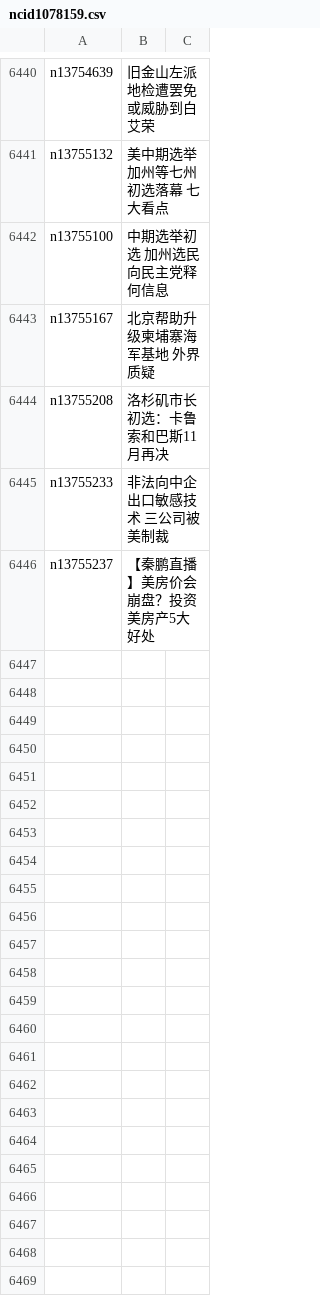
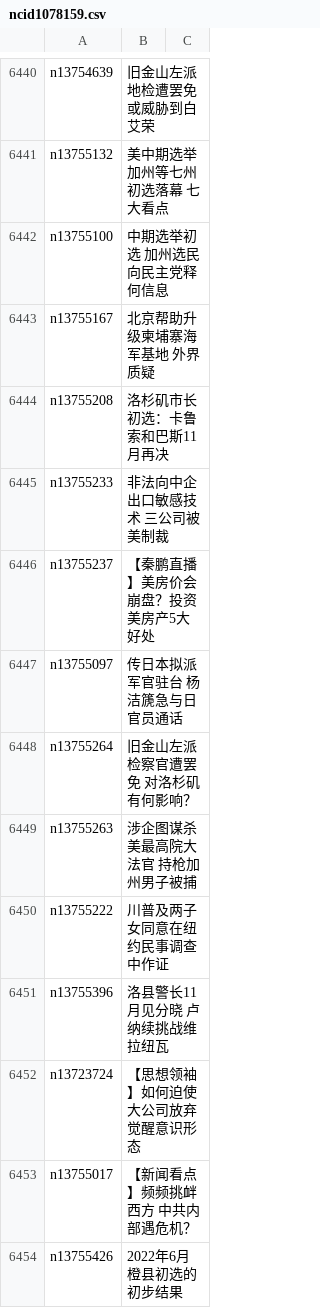
Before and after one commit to easy2view/epoch-news, a CSV file: indexes/ncid1078159.csv, drawn as a sheet; only a part is shown, gaps mark what is left out.

```diff
--- a/indexes/ncid1078159.csv
+++ b/indexes/ncid1078159.csv
@@ -6446 +6446,9 @@ n13755233,非法向中企出口敏感技术 三公司被美制裁
 n13755237,【秦鹏直播】美房价会崩盘？投资美房产5大好处
+n13755097,传日本拟派军官驻台 杨洁篪急与日官员通话
+n13755264,旧金山左派检察官遭罢免 对洛杉矶有何影响？
+n13755263,涉企图谋杀美最高院大法官 持枪加州男子被捕
+n13755222,川普及两子女同意在纽约民事调查中作证
+n13755396,洛县警长11月见分晓 卢纳续挑战维拉纽瓦
+n13723724,【思想领袖】如何迫使大公司放弃觉醒意识形态
+n13755017,【新闻看点】频频挑衅西方 中共内部遇危机？
+n13755426,2022年6月橙县初选的初步结果
```
Also changed, not shown: indexes/ncid1078160.csv, indexes/ncid1349361.csv, 52 other files.
